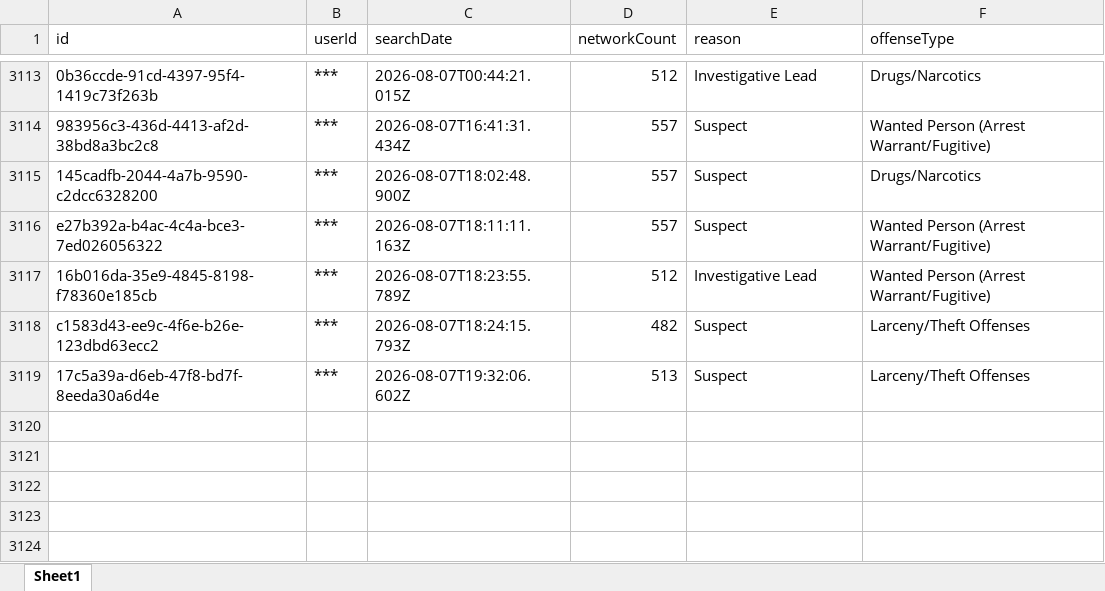
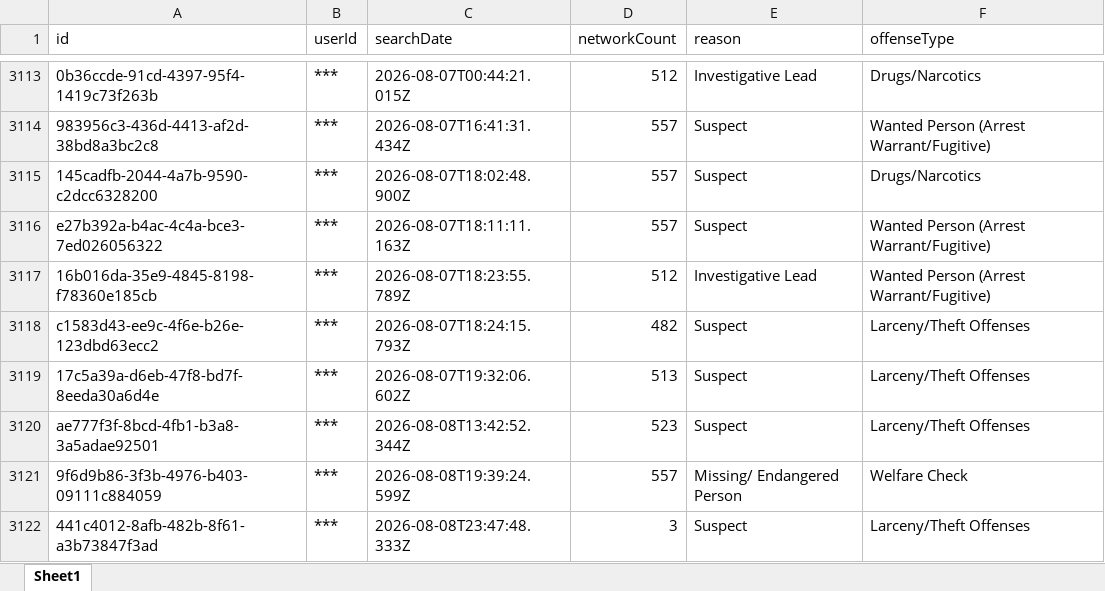
Before and after one commit to terminaldidy115/yuba-county-flock-oversight, an Excel workbook: Master Audit.xlsx, sheet Sheet1, drawn as a sheet; only a part is shown, gaps mark what is left out; values as stored, in another font and other column widths than the file's, no borders; the diff names each change by its address in the sheet, - before the commit and + after, or states it on an @@ line.

Commit message:
Auto-update 2026-08-10 06:00 — 3 new row(s)

```diff
--- a/Master Audit.xlsx (sheet Sheet1)
+++ b/Master Audit.xlsx (sheet Sheet1)
+row 3120: ae777f3f-8bcd-4fb1-b3a8-3a5adae92501 | *** | 2026-08-08T13:42:52.344Z | 523 | Suspect | Larceny/Theft Offenses
+row 3121: 9f6d9b86-3f3b-4976-b403-09111c884059 | *** | 2026-08-08T19:39:24.599Z | 557 | Missing/ Endangered Person | Welfare Check
+row 3122: 441c4012-8afb-482b-8f61-a3b73847f3ad | *** | 2026-08-08T23:47:48.333Z | 3 | Suspect | Larceny/Theft Offenses
```
